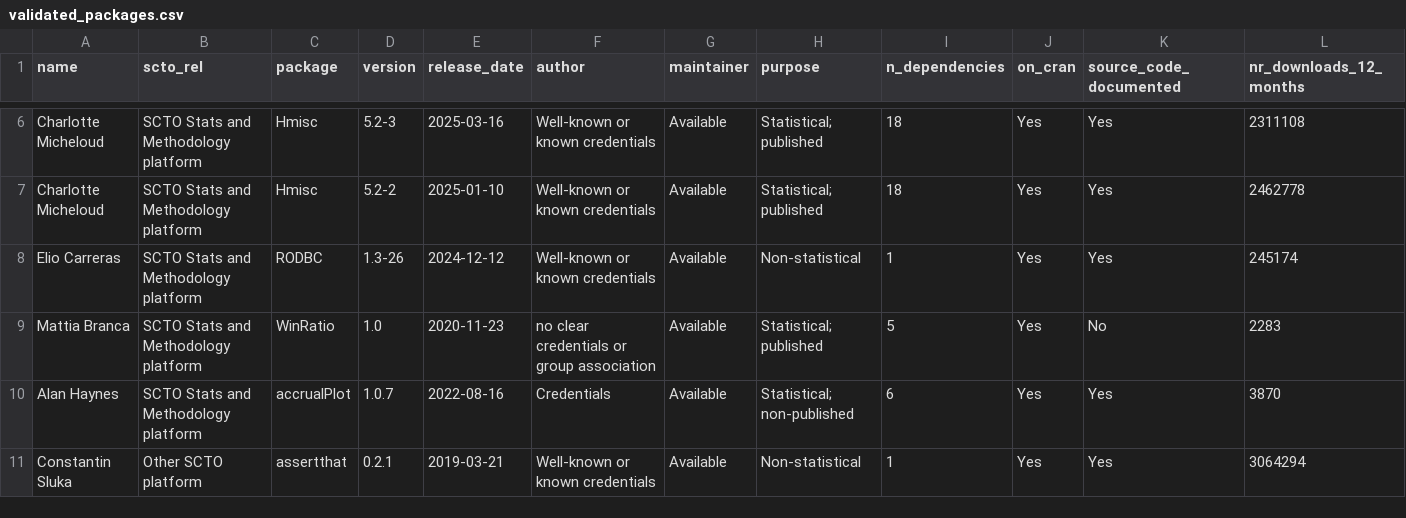
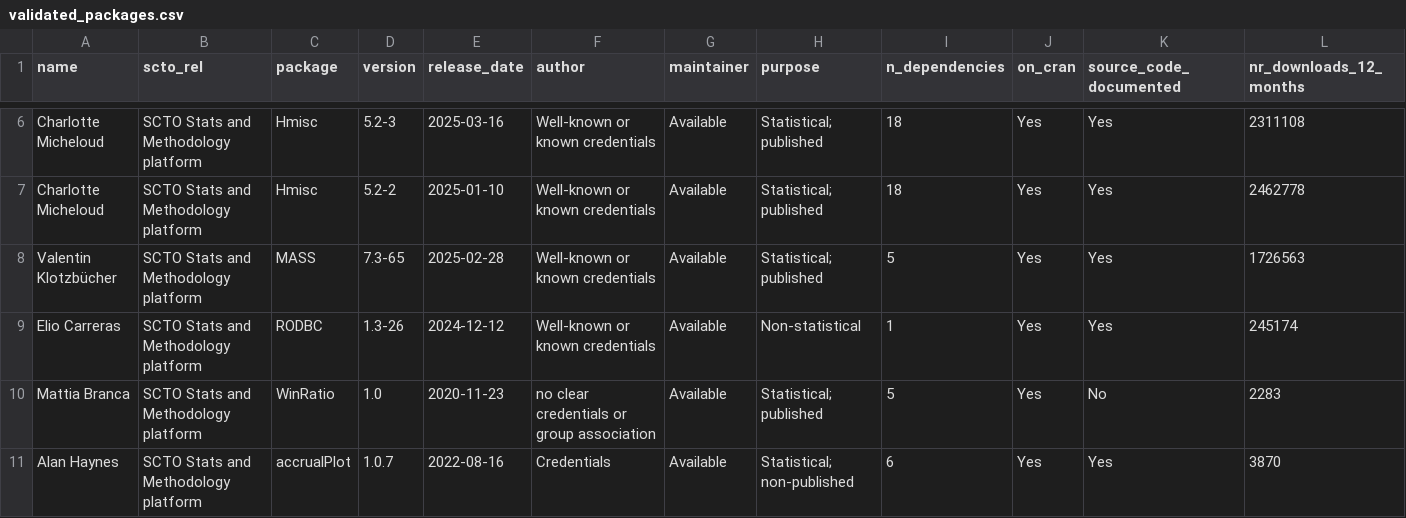
Before and after one commit to SwissClinicalTrialOrganisation/validation_platform, a CSV file: tables/validated_packages.csv, drawn as a sheet; only a part is shown, gaps mark what is left out; the shorter side is filled out with more unchanged rows; rows hold the shown columns only; the diff names each change by its address in the sheet, - before the commit and + after, or states it on an @@ line.

Commit message:
add new packages

```diff
--- a/tables/validated_packages.csv
+++ b/tables/validated_packages.csv
+row 8: Valentin Klotzbücher | SCTO Stats and Methodology platform | MASS | 7.3-65 | 2025-02-28 | Well-known or known credentials | Available | Statistical; published | 5 | Yes | Yes | 1726563
```
